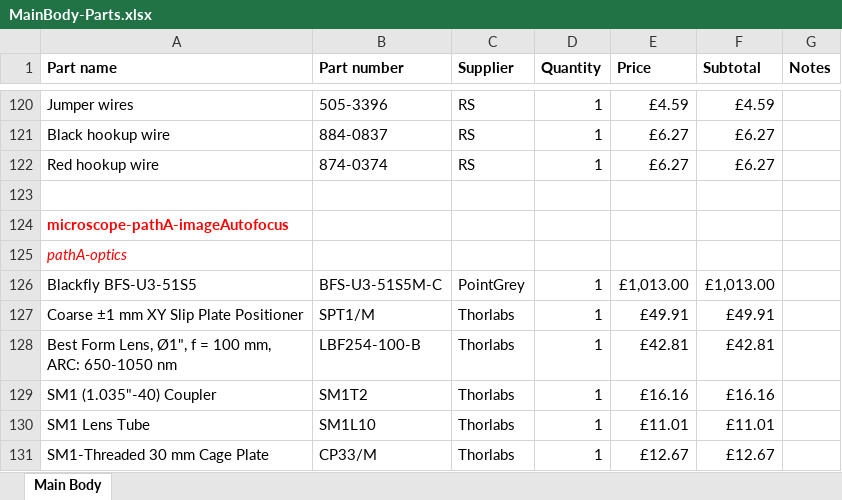
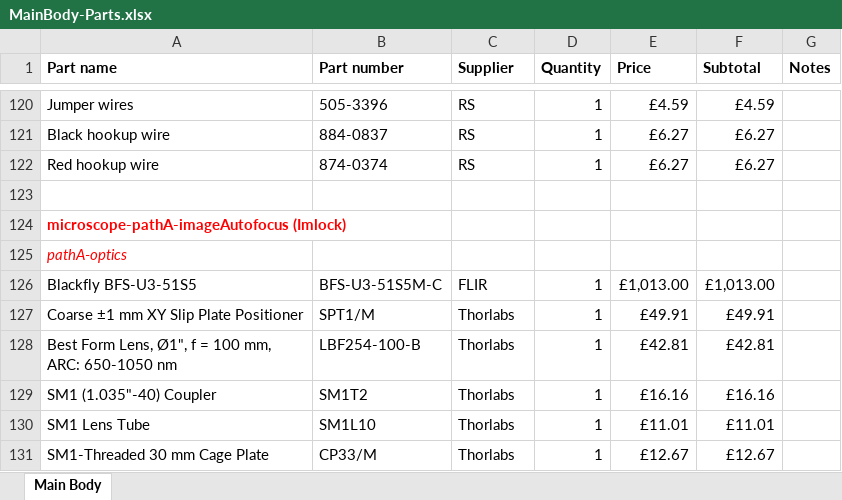
Before and after one commit to HoldenLab/LifeHackWebsite, an Excel workbook: Parts-List/MainBody-Parts.xlsx, sheet Main Body, drawn as a sheet; only a part is shown, gaps mark what is left out; values as stored, in another font and other column widths than the file's, no borders; the diff covers the shown part only; the diff names each change by its address in the sheet, - before the commit and + after, or states it on an @@ line.

```diff
--- a/Parts-List/MainBody-Parts.xlsx (sheet Main Body)
+++ b/Parts-List/MainBody-Parts.xlsx (sheet Main Body)
-A124 (Part name): microscope-pathA-imageAutofocus
+A124 (Part name): microscope-pathA-imageAutofocus (Imlock)
-C126 (Supplier): PointGrey
+C126 (Supplier): FLIR
```
Also changed, not shown: 1 added row and 11 edited cells elsewhere in this sheet, Parts-List/FocusShifter-Parts.xlsx, Parts-List/ImageAutofocus-Parts.xlsx, 12 other files.
